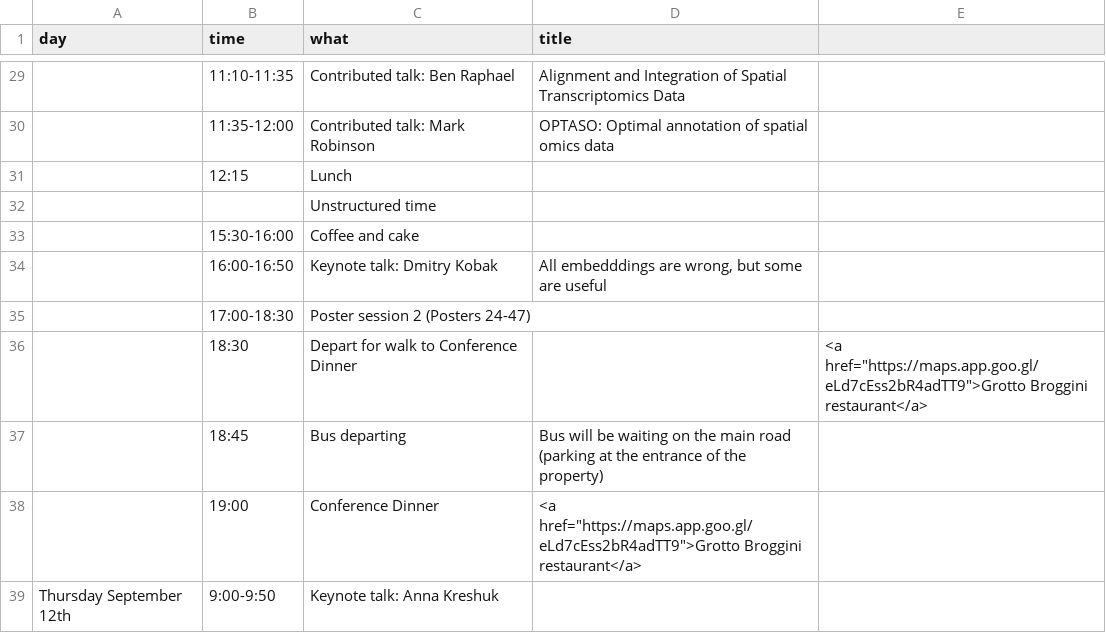
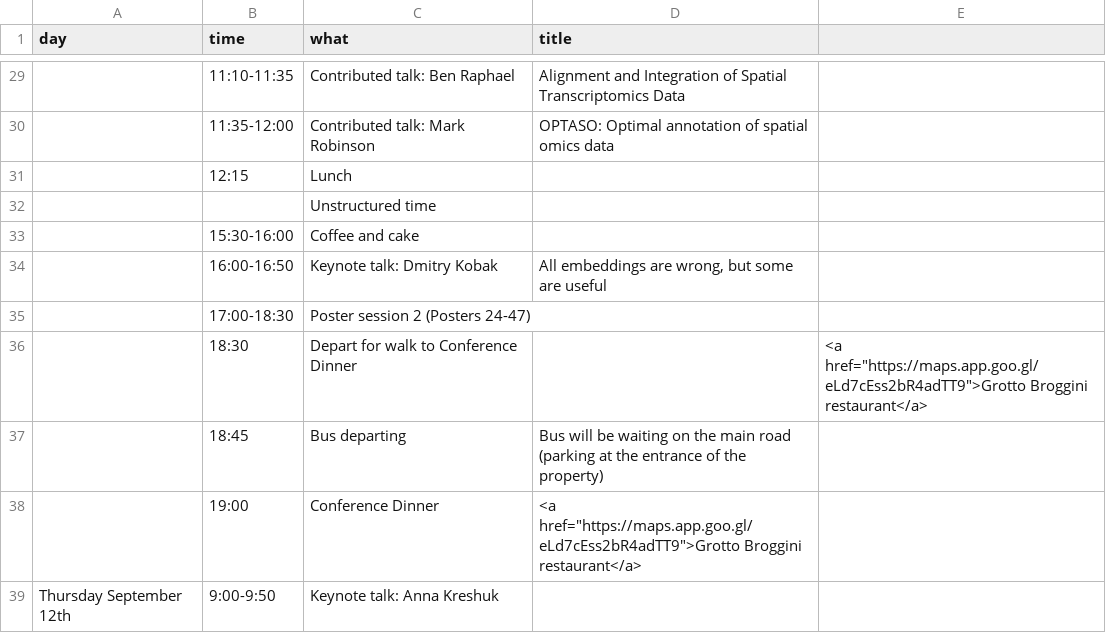
Before and after one commit to Huber-group-EMBL/Huber-group-EMBL.github.io, a TSV file: events/ascona2024-program.tsv, drawn as a sheet; only a part is shown, gaps mark what is left out; the diff names each change by its address in the sheet, - before the commit and + after, or states it on an @@ line.

Commit message:
fix typo

```diff
--- a/events/ascona2024-program.tsv
+++ b/events/ascona2024-program.tsv
-D34 (title): All embedddings are wrong,…
+D34 (title): All embeddings are wrong,…
```
